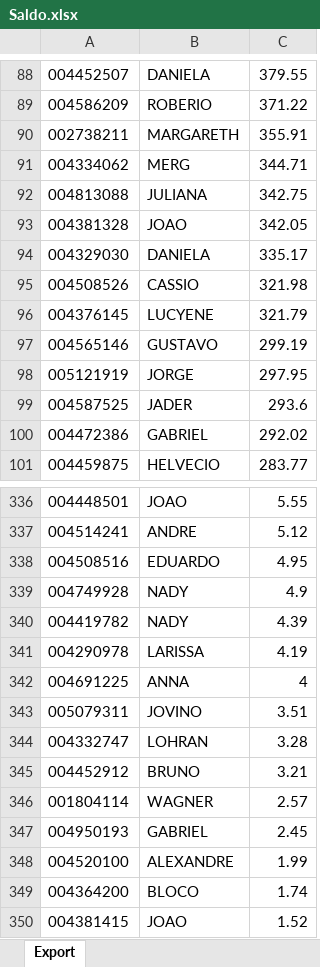
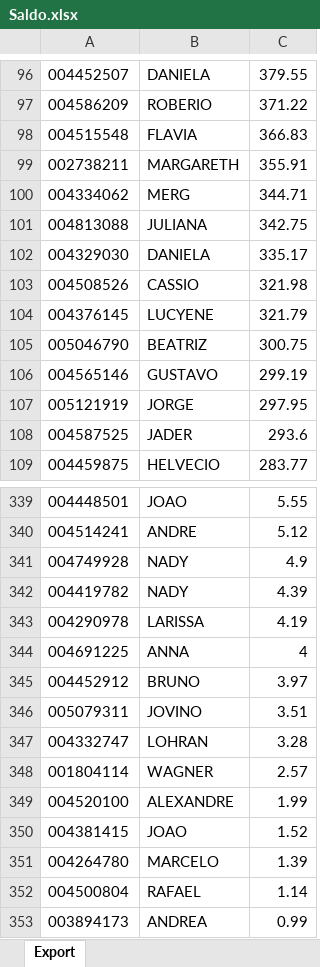
Before and after one commit to lauroteles/app_mesa_de_opera-es_corrigido, an Excel workbook: Saldo.xlsx, sheet Export, drawn as a sheet; only a part is shown, gaps mark what is left out; the shorter side is filled out with more unchanged rows; values as stored, in another font and other column widths than the file's, no borders; removed rows and columns are numbered as before the commit, all else as after; the diff covers the shown part only; the diff names each change by its address in the sheet, - before the commit and + after, or states it on an @@ line.

```diff
--- a/Saldo.xlsx (sheet Export)
+++ b/Saldo.xlsx (sheet Export)
+row 98: 004515548 | FLAVIA | 366.83
-row 93: 004381328 | JOAO | 342.05
+row 105: 005046790 | BEATRIZ | 300.75
-row 100: 004472386 | GABRIEL | 292.02
-row 338: 004508516 | EDUARDO | 4.95
+row 345: 004452912 | BRUNO | 3.97
-row 345: 004452912 | BRUNO | 3.21
-row 347: 004950193 | GABRIEL | 2.45
-row 349: 004364200 | BLOCO | 1.74
```
Also changed, not shown: 28 added rows, 28 removed rows and 2 edited cells elsewhere in this sheet.
